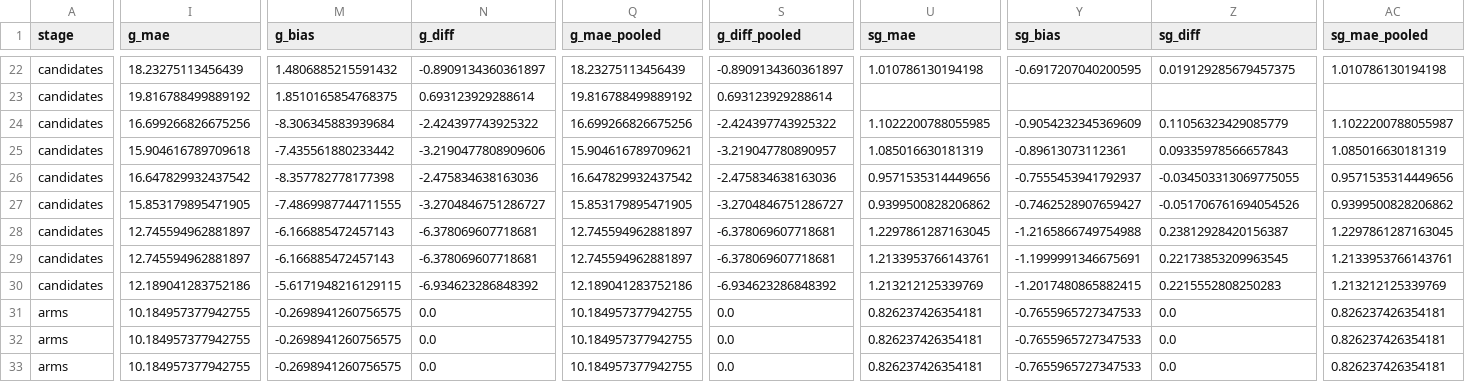
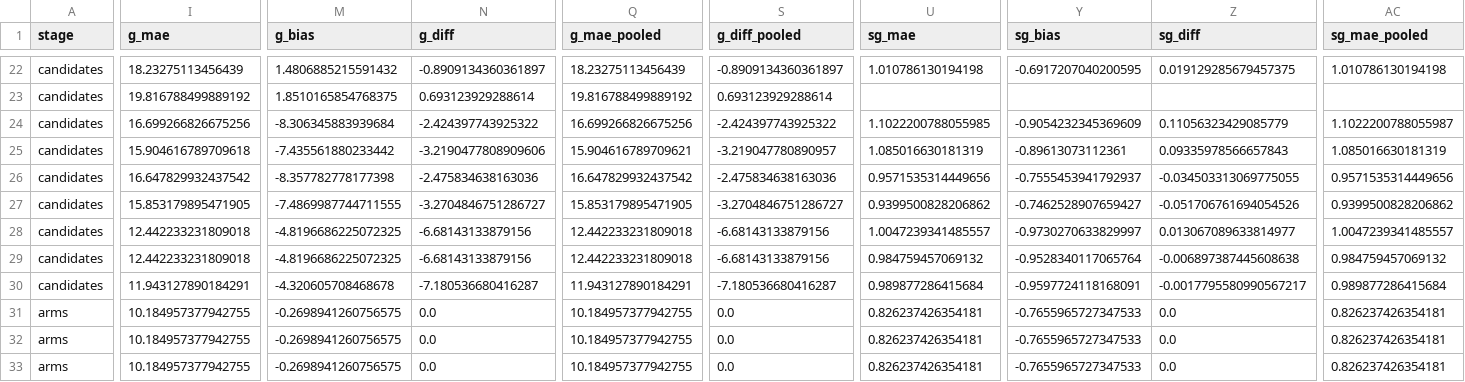
Before and after one commit to f1-t/agentic-ai, a CSV file: f1-race-strategy-agent-local-test/reports/calibration/cross_race/selection.csv, drawn as a sheet; only a part is shown, gaps mark what is left out; the diff covers the shown part only; the diff names each change by its address in the sheet, - before the commit and + after, or states it on an @@ line.

Commit message:
driver_effects off|race|all; pit-in stop counts; held-out race guard
driver_effects takes "off" (the default), "race" or "all". "race" puts the
driver offsets on race rows only, so the practice prior stays the pooled,
option-off prior; "all" is the previous behaviour (offsets in practice too),
kept so the practice finding stays reproducible. The three arms use "race".

The stop-count check counts the field's stops from pit-in laps (before the
car's last lap) instead of stints less one.

The cross-race runner refuses a race data/eval_set.json holds out unless
--allow-held-out, before anything about it is loaded; --races auto (cross run
and real-run) skips them, and the report's "Held-out races" section names
the races excluded for that reason. A fold an arm cannot replay (a compound
its world does not model) is kept as a fold_error row and listed in the
report instead of stopping the run.

The Spain-only cross-race report is regenerated: only the driver_effects
rows (now "race"), the stamps and the held-out section change.

```diff
--- a/f1-race-strategy-agent-local-test/reports/calibration/cross_race/selection.csv
+++ b/f1-race-strategy-agent-local-test/reports/calibration/cross_race/selection.csv
-I28:I29 (g_mae): 12.745594962881897
+I28:I29 (g_mae): 12.442233231809018
-M28:M29 (g_bias): -6.166885472457143
+M28:M29 (g_bias): -4.8196686225072325
-N28:N29 (g_diff): -6.378069607718681
+N28:N29 (g_diff): -6.68143133879156
-Q28:Q29 (g_mae_pooled): 12.745594962881897
+Q28:Q29 (g_mae_pooled): 12.442233231809018
-S28:S29 (g_diff_pooled): -6.378069607718681
+S28:S29 (g_diff_pooled): -6.68143133879156
-U28 (sg_mae): 1.2297861287163045
+U28 (sg_mae): 1.0047239341485557
-Y28 (sg_bias): -1.2165866749754988
+Y28 (sg_bias): -0.9730270633829997
-Z28 (sg_diff): 0.23812928420156387
+Z28 (sg_diff): 0.013067089633814977
-AC28 (sg_mae_pooled): 1.2297861287163045
+AC28 (sg_mae_pooled): 1.0047239341485557
-U29 (sg_mae): 1.2133953766143761
+U29 (sg_mae): 0.984759457069132
-Y29 (sg_bias): -1.1999991346675691
+Y29 (sg_bias): -0.9528340117065764
-Z29 (sg_diff): 0.22173853209963545
+Z29 (sg_diff): -0.006897387445608638
-AC29 (sg_mae_pooled): 1.2133953766143761
+AC29 (sg_mae_pooled): 0.984759457069132
-I30 (g_mae): 12.189041283752186
+I30 (g_mae): 11.943127890184291
-M30 (g_bias): -5.6171948216129115
+M30 (g_bias): -4.320605708468678
-N30 (g_diff): -6.934623286848392
+N30 (g_diff): -7.180536680416287
-Q30 (g_mae_pooled): 12.189041283752186
+Q30 (g_mae_pooled): 11.943127890184291
-S30 (g_diff_pooled): -6.934623286848392
+S30 (g_diff_pooled): -7.180536680416287
-U30 (sg_mae): 1.213212125339769
+U30 (sg_mae): 0.989877286415684
-Y30 (sg_bias): -1.2017480865882415
+Y30 (sg_bias): -0.9597724118168091
-Z30 (sg_diff): 0.2215552808250283
+Z30 (sg_diff): -0.0017795580990567217
-AC30 (sg_mae_pooled): 1.213212125339769
+AC30 (sg_mae_pooled): 0.989877286415684
```
Also changed, not shown: 33 edited cells elsewhere in this file, f1-race-strategy-agent-local-test/reports/calibration/cross_race/arms.csv, f1-race-strategy-agent-local-test/reports/calibration/cross_race/g_by_arm.csv, 12 other files.
